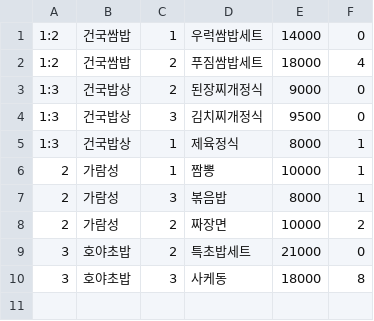
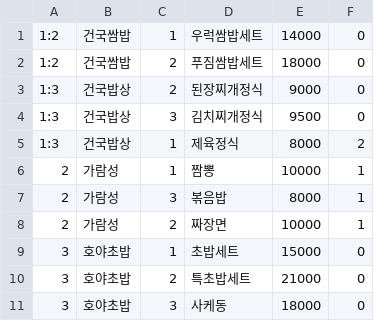
Before and after one commit to KUFoodOrder/-KUFoodOrder, a CSV file: src/main/resources/foodData.csv, drawn as a sheet.

```diff
--- a/src/main/resources/foodData.csv
+++ b/src/main/resources/foodData.csv
@@ -1,10 +1,11 @@
 1:2,건국쌈밥,1,우럭쌈밥세트,14000,0
-1:2,건국쌈밥,2,푸짐쌈밥세트,18000,4
+1:2,건국쌈밥,2,푸짐쌈밥세트,18000,0
 1:3,건국밥상,2,된장찌개정식,9000,0
 1:3,건국밥상,3,김치찌개정식,9500,0
-1:3,건국밥상,1,제육정식,8000,1
+1:3,건국밥상,1,제육정식,8000,2
 2,가람성,1,짬뽕,10000,1
 2,가람성,3,볶음밥,8000,1
-2,가람성,2,짜장면,10000,2
+2,가람성,2,짜장면,10000,1
+3,호야초밥,1,초밥세트,15000,0
 3,호야초밥,2,특초밥세트,21000,0
-3,호야초밥,3,사케동,18000,8
+3,호야초밥,3,사케동,18000,0
```
Also changed, not shown: 2 other files.
